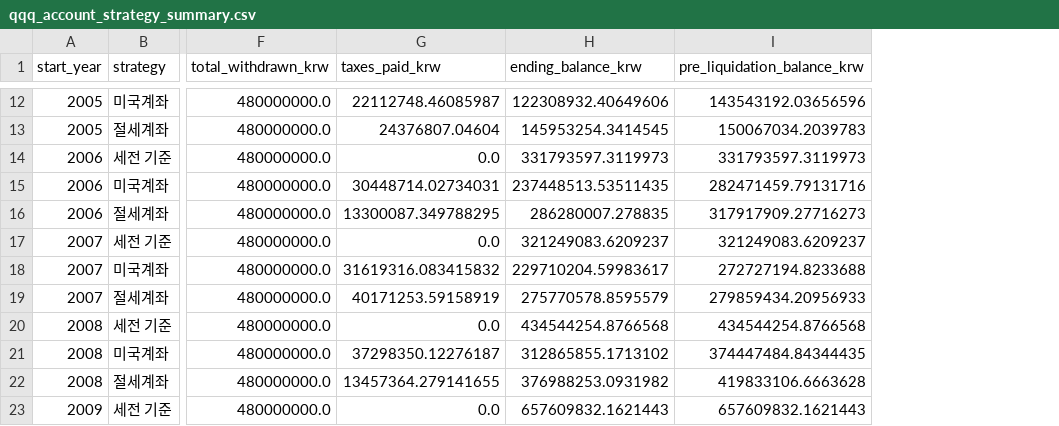
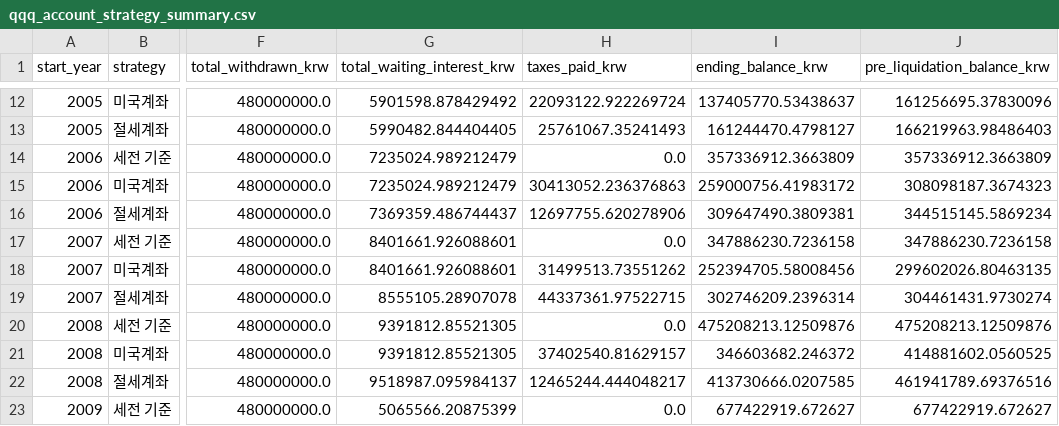
Before and after one commit to daedosee/lab, a CSV file: va_reserve_tax/output/qqq_account_strategy_summary.csv, drawn as a sheet; only a part is shown, gaps mark what is left out; addresses are those after the commit; the diff covers the shown part only; the diff names each change by its address in the sheet, - before the commit and + after, or states it on an @@ line.

```diff
--- a/va_reserve_tax/output/qqq_account_strategy_summary.csv
+++ b/va_reserve_tax/output/qqq_account_strategy_summary.csv
+column G (total_waiting_interest_krw), rows 12-23: 5901598.878429492 | 5990482.844404405 | 7235024.989212479 | 7235024.989212479 | 7369359.486744437 | 8401661.926088601 | 8401661.926088601 | 8555105.28907078 | 9391812.85521305 | 9391812.85521305 | 9518987.095984137 | 5065566.20875399
-H12 (taxes_paid_krw): 22112748.46085987
+H12 (taxes_paid_krw): 22093122.922269724
-I12 (ending_balance_krw): 122308932.40649606
+I12 (ending_balance_krw): 137405770.53438637
-J12 (pre_liquidation_balance_krw): 143543192.03656596
+J12 (pre_liquidation_balance_krw): 161256695.37830096
-H13 (taxes_paid_krw): 24376807.04604
+H13 (taxes_paid_krw): 25761067.35241493
-I13 (ending_balance_krw): 145953254.3414545
+I13 (ending_balance_krw): 161244470.4798127
-J13 (pre_liquidation_balance_krw): 150067034.2039783
+J13 (pre_liquidation_balance_krw): 166219963.98486403
-I14 (ending_balance_krw): 331793597.3119973
+I14 (ending_balance_krw): 357336912.3663809
-J14 (pre_liquidation_balance_krw): 331793597.3119973
+J14 (pre_liquidation_balance_krw): 357336912.3663809
-H15 (taxes_paid_krw): 30448714.02734031
+H15 (taxes_paid_krw): 30413052.236376863
-I15 (ending_balance_krw): 237448513.53511435
+I15 (ending_balance_krw): 259000756.41983172
-J15 (pre_liquidation_balance_krw): 282471459.79131716
+J15 (pre_liquidation_balance_krw): 308098187.3674323
-H16 (taxes_paid_krw): 13300087.349788295
+H16 (taxes_paid_krw): 12697755.620278906
-I16 (ending_balance_krw): 286280007.278835
+I16 (ending_balance_krw): 309647490.3809381
-J16 (pre_liquidation_balance_krw): 317917909.27716273
+J16 (pre_liquidation_balance_krw): 344515145.5869234
-I17 (ending_balance_krw): 321249083.6209237
+I17 (ending_balance_krw): 347886230.7236158
-J17 (pre_liquidation_balance_krw): 321249083.6209237
+J17 (pre_liquidation_balance_krw): 347886230.7236158
-H18 (taxes_paid_krw): 31619316.083415832
+H18 (taxes_paid_krw): 31499513.73551262
-I18 (ending_balance_krw): 229710204.59983617
+I18 (ending_balance_krw): 252394705.58008456
-J18 (pre_liquidation_balance_krw): 272727194.8233688
+J18 (pre_liquidation_balance_krw): 299602026.80463135
-H19 (taxes_paid_krw): 40171253.59158919
+H19 (taxes_paid_krw): 44337361.97522715
-I19 (ending_balance_krw): 275770578.8595579
+I19 (ending_balance_krw): 302746209.2396314
-J19 (pre_liquidation_balance_krw): 279859434.20956933
+J19 (pre_liquidation_balance_krw): 304461431.9730274
-I20 (ending_balance_krw): 434544254.8766568
+I20 (ending_balance_krw): 475208213.12509876
-J20 (pre_liquidation_balance_krw): 434544254.8766568
+J20 (pre_liquidation_balance_krw): 475208213.12509876
-H21 (taxes_paid_krw): 37298350.12276187
+H21 (taxes_paid_krw): 37402540.81629157
-I21 (ending_balance_krw): 312865855.1713102
+I21 (ending_balance_krw): 346603682.246372
-J21 (pre_liquidation_balance_krw): 374447484.84344435
+J21 (pre_liquidation_balance_krw): 414881602.0560525
-H22 (taxes_paid_krw): 13457364.279141655
+H22 (taxes_paid_krw): 12465244.444048217
-I22 (ending_balance_krw): 376988253.0931982
+I22 (ending_balance_krw): 413730666.0207585
-J22 (pre_liquidation_balance_krw): 419833106.6663628
+J22 (pre_liquidation_balance_krw): 461941789.69376516
-I23 (ending_balance_krw): 657609832.1621443
+I23 (ending_balance_krw): 677422919.672627
-J23 (pre_liquidation_balance_krw): 657609832.1621443
+J23 (pre_liquidation_balance_krw): 677422919.672627
```
Also changed, not shown: 1 added row, 1 removed row and 91 edited cells elsewhere in this file, va_reserve_tax/output/qqq_account_strategy_monthly_balance_2004.csv, 4 other files.
